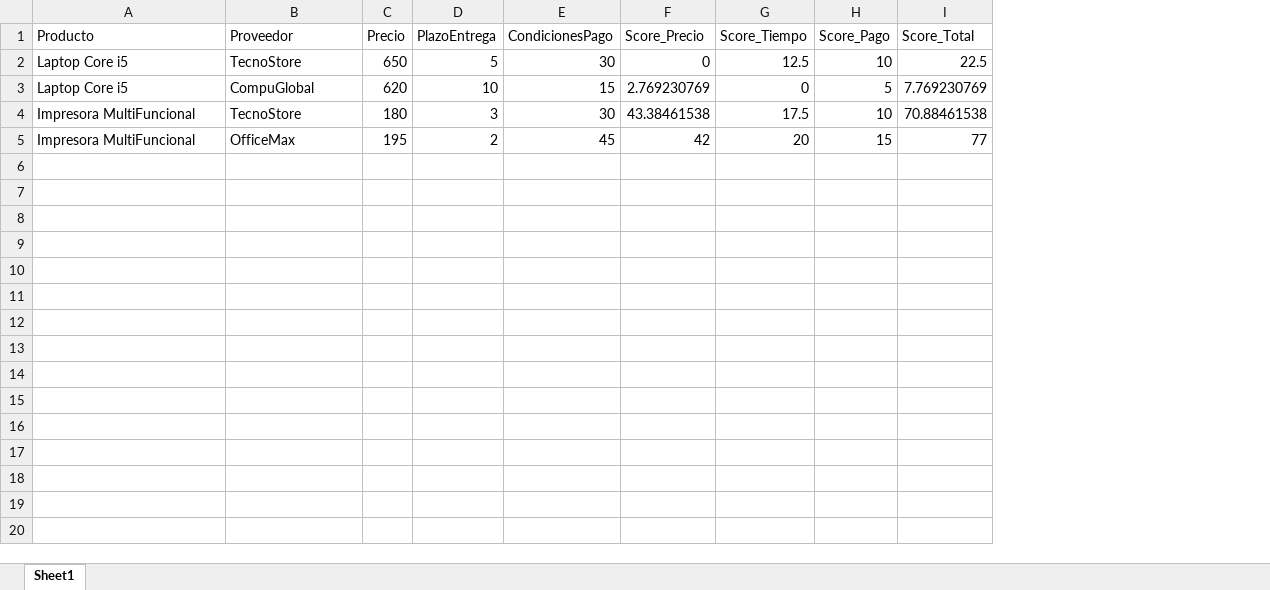
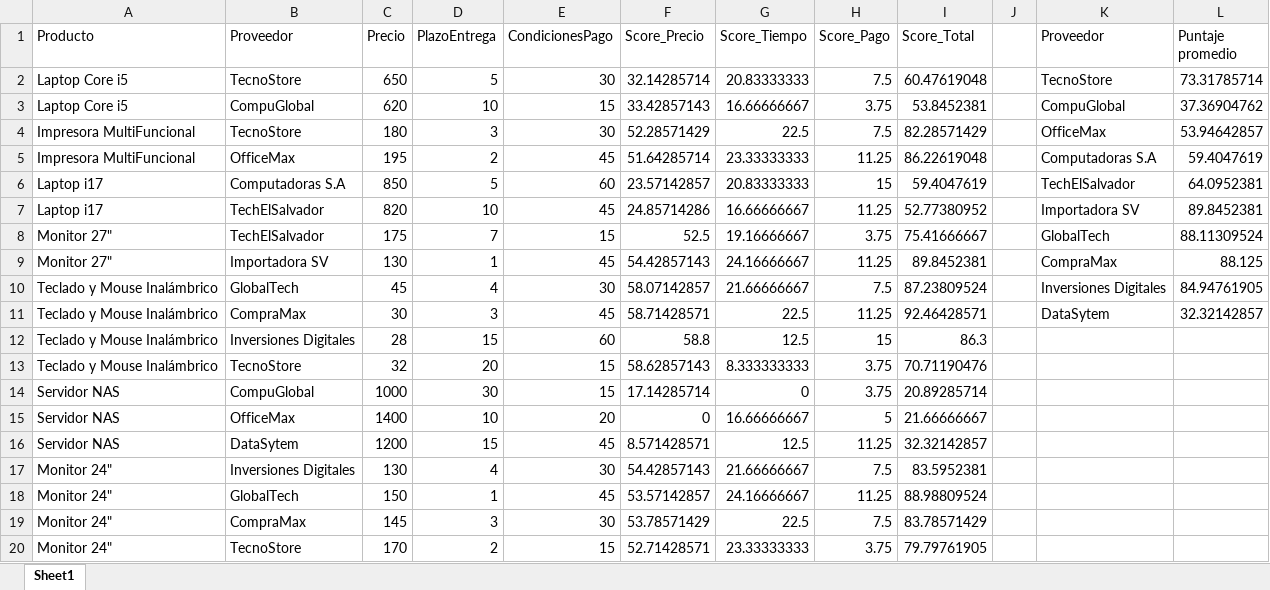
Before and after one commit to gm25014/Equipo_04_COMII, an Excel workbook: output/resultado_cotizaciones.xlsx, sheet Sheet1, drawn as a sheet; values as stored, in another font and other column widths than the file's, no borders; charts and pictures not drawn; the diff names each change by its address in the sheet, - before the commit and + after, or states it on an @@ line.

Commit message:
Finalizar Taller 3 con grafico en Excel y bitacora actualizada

```diff
--- a/output/resultado_cotizaciones.xlsx (sheet Sheet1)
+++ b/output/resultado_cotizaciones.xlsx (sheet Sheet1)
+column J, empty
+column K (Proveedor), rows 2-5: TecnoStore | CompuGlobal | OfficeMax | Computadoras S.A
+column L (Puntaje promedio), rows 2-5: 73.31785714 | 37.36904762 | 53.94642857 | 59.4047619
-F2 (Score_Precio): 0
+F2 (Score_Precio): 32.14285714
-G2 (Score_Tiempo): 12.5
+G2 (Score_Tiempo): 20.83333333
-H2 (Score_Pago): 10
+H2 (Score_Pago): 7.5
-I2 (Score_Total): 22.5
+I2 (Score_Total): 60.47619048
-F3 (Score_Precio): 2.769230769
+F3 (Score_Precio): 33.42857143
-G3 (Score_Tiempo): 0
+G3 (Score_Tiempo): 16.66666667
-H3 (Score_Pago): 5
+H3 (Score_Pago): 3.75
-I3 (Score_Total): 7.769230769
+I3 (Score_Total): 53.8452381
-F4 (Score_Precio): 43.38461538
+F4 (Score_Precio): 52.28571429
-G4 (Score_Tiempo): 17.5
+G4 (Score_Tiempo): 22.5
-H4 (Score_Pago): 10
+H4 (Score_Pago): 7.5
-I4 (Score_Total): 70.88461538
+I4 (Score_Total): 82.28571429
-F5 (Score_Precio): 42
+F5 (Score_Precio): 51.64285714
-G5 (Score_Tiempo): 20
+G5 (Score_Tiempo): 23.33333333
-H5 (Score_Pago): 15
+H5 (Score_Pago): 11.25
-I5 (Score_Total): 77
+I5 (Score_Total): 86.22619048
+row 6: Laptop i17 | Computadoras S.A | 850 | 5 | 60 | 23.57142857 | 20.83333333 | 15 | 59.4047619 |  | TechElSalvador | 64.0952381
+row 7: Laptop i17 | TechElSalvador | 820 | 10 | 45 | 24.85714286 | 16.66666667 | 11.25 | 52.77380952 |  | Importadora SV | 89.8452381
+row 8: Monitor 27" | TechElSalvador | 175 | 7 | 15 | 52.5 | 19.16666667 | 3.75 | 75.41666667 |  | GlobalTech | 88.11309524
+row 9: Monitor 27" | Importadora SV | 130 | 1 | 45 | 54.42857143 | 24.16666667 | 11.25 | 89.8452381 |  | CompraMax | 88.125
+row 10: Teclado y Mouse Inalámbrico | GlobalTech | 45 | 4 | 30 | 58.07142857 | 21.66666667 | 7.5 | 87.23809524 |  | Inversiones Digitales | 84.94761905
+row 11: Teclado y Mouse Inalámbrico | CompraMax | 30 | 3 | 45 | 58.71428571 | 22.5 | 11.25 | 92.46428571 |  | DataSytem | 32.32142857
+row 12: Teclado y Mouse Inalámbrico | Inversiones Digitales | 28 | 15 | 60 | 58.8 | 12.5 | 15 | 86.3
+row 13: Teclado y Mouse Inalámbrico | TecnoStore | 32 | 20 | 15 | 58.62857143 | 8.333333333 | 3.75 | 70.71190476
+row 14: Servidor NAS | CompuGlobal | 1000 | 30 | 15 | 17.14285714 | 0 | 3.75 | 20.89285714
+row 15: Servidor NAS | OfficeMax | 1400 | 10 | 20 | 0 | 16.66666667 | 5 | 21.66666667
+row 16: Servidor NAS | DataSytem | 1200 | 15 | 45 | 8.571428571 | 12.5 | 11.25 | 32.32142857
+row 17: Monitor 24" | Inversiones Digitales | 130 | 4 | 30 | 54.42857143 | 21.66666667 | 7.5 | 83.5952381
+row 18: Monitor 24" | GlobalTech | 150 | 1 | 45 | 53.57142857 | 24.16666667 | 11.25 | 88.98809524
+row 19: Monitor 24" | CompraMax | 145 | 3 | 30 | 53.78571429 | 22.5 | 7.5 | 83.78571429
+row 20: Monitor 24" | TecnoStore | 170 | 2 | 15 | 52.71428571 | 23.33333333 | 3.75 | 79.79761905
```
Also changed, not shown: charts or pictures, data/raw/cotizaciones.xlsx, 2 other files.
